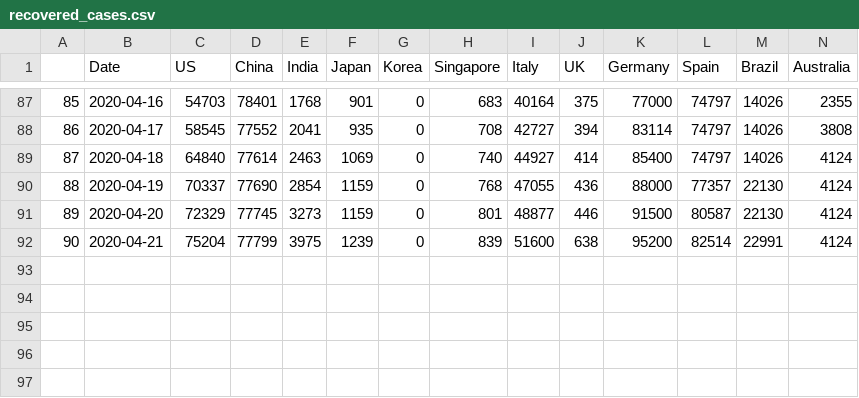
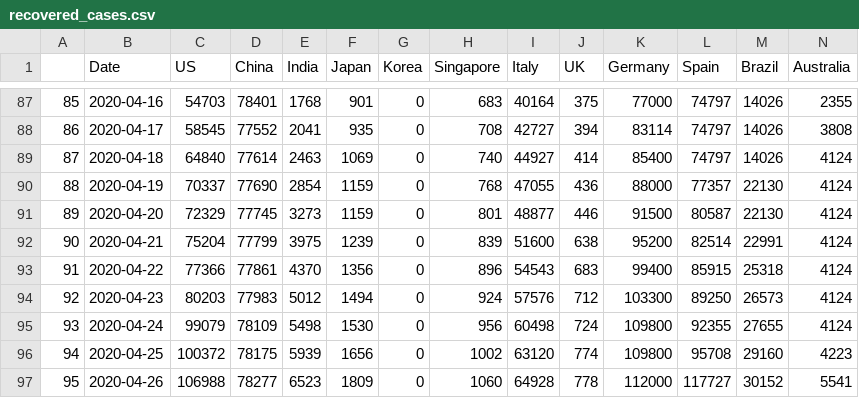
Before and after one commit to sidbannet/COVID-19_analysis, a CSV file: compiled_data/recovered_cases.csv, drawn as a sheet; only a part is shown, gaps mark what is left out; rows hold the shown columns only; the diff names each change by its address in the sheet, - before the commit and + after, or states it on an @@ line.

```diff
--- a/compiled_data/recovered_cases.csv
+++ b/compiled_data/recovered_cases.csv
+row 93: 91 | 2020-04-22 | 77366 | 77861 | 4370 | 1356 | 0 | 896 | 54543 | 683 | 99400 | 85915 | 25318 | 4124
+row 94: 92 | 2020-04-23 | 80203 | 77983 | 5012 | 1494 | 0 | 924 | 57576 | 712 | 103300 | 89250 | 26573 | 4124
+row 95: 93 | 2020-04-24 | 99079 | 78109 | 5498 | 1530 | 0 | 956 | 60498 | 724 | 109800 | 92355 | 27655 | 4124
+row 96: 94 | 2020-04-25 | 100372 | 78175 | 5939 | 1656 | 0 | 1002 | 63120 | 774 | 109800 | 95708 | 29160 | 4223
+row 97: 95 | 2020-04-26 | 106988 | 78277 | 6523 | 1809 | 0 | 1060 | 64928 | 778 | 112000 | 117727 | 30152 | 5541
```
Also changed, not shown: compiled_data/confirmed_cases.csv, compiled_data/confirmed_cases_US.csv, 7 other files.
